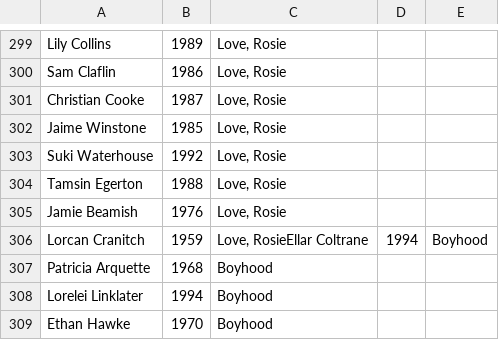
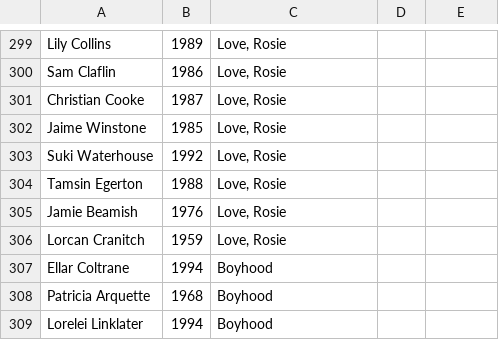
Before and after one commit to RedisGraph/RedisGraph, a CSV file: Demo/imdb/actors.csv, drawn as a sheet; only a part is shown, gaps mark what is left out; the shorter side is filled out with more unchanged rows.

Commit message:
fix forgotten new line

```diff
--- a/Demo/imdb/actors.csv
+++ b/Demo/imdb/actors.csv
@@ -305,3 +305,4 @@ Tamsin Egerton,1988,"Love, Rosie"
 Jamie Beamish,1976,"Love, Rosie"
-Lorcan Cranitch,1959,"Love, Rosie"Ellar Coltrane,1994,Boyhood
+Lorcan Cranitch,1959,"Love, Rosie"
+Ellar Coltrane,1994,Boyhood
 Patricia Arquette,1968,Boyhood
```
